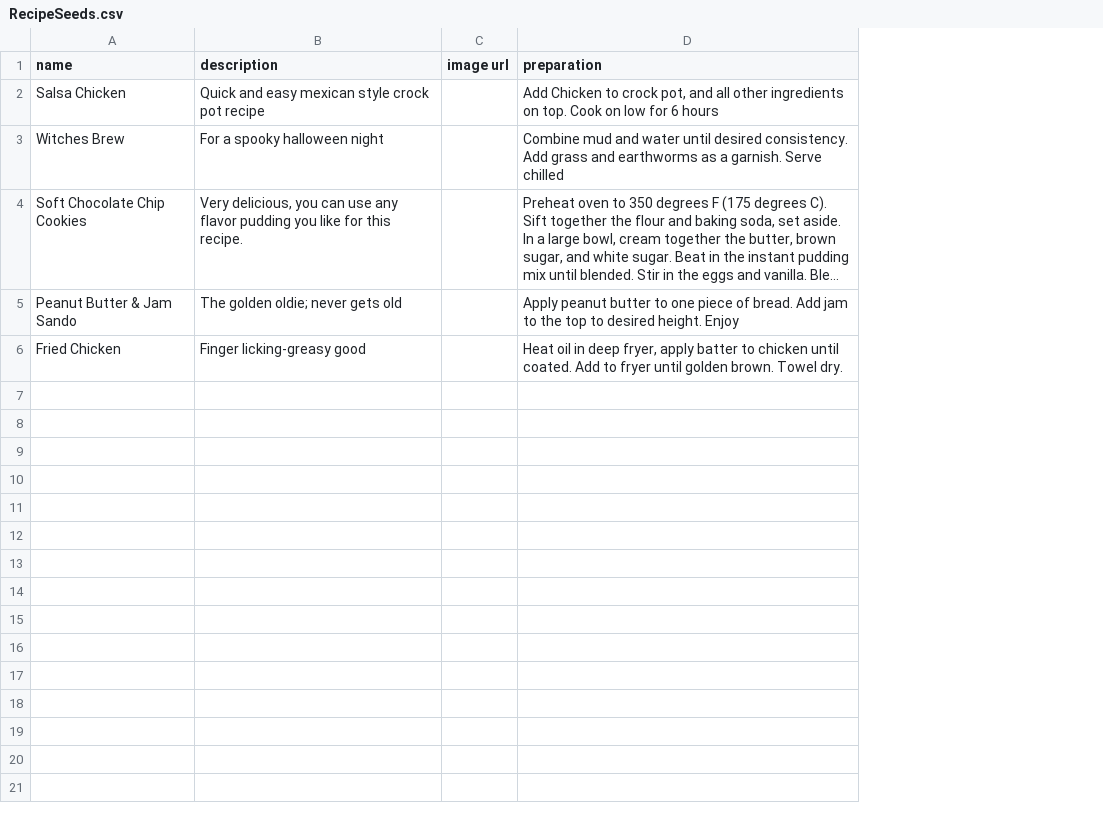
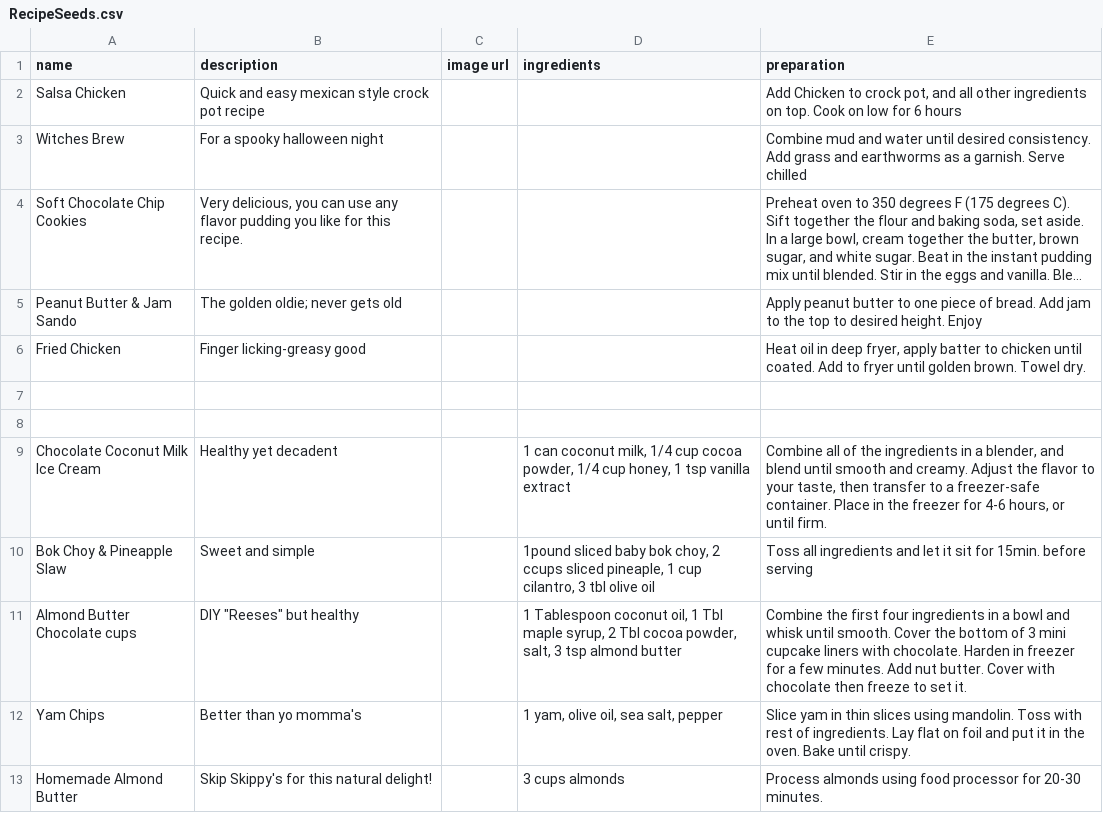
Before and after one commit to Ada-Developers-Academy/C3Projects--AdaCooks, a CSV file: db/RecipeSeeds.csv, drawn as a sheet; long unchanged cells end in …; the diff names each change by its address in the sheet, - before the commit and + after, or states it on an @@ line.

Commit message:
seeds

```diff
--- a/db/RecipeSeeds.csv
+++ b/db/RecipeSeeds.csv
+column D (ingredients), empty
+row 7: (empty)
+row 8: (empty)
+row 9: Chocolate Coconut Milk Ice Cream | Healthy yet decadent |  | 1 can coconut milk, 1/4 cup cocoa powder, 1/4 cup honey, 1 tsp vanilla extract | Combine all of the ingredients in a blender, and blend until smooth and creamy. Adjust the flavor to your taste, then transfer to a freezer-safe container. Place in the freezer for 4-6 hours, or until firm.
+row 10: Bok Choy & Pineapple Slaw | Sweet and simple |  | 1pound sliced baby bok choy, 2 ccups sliced pineaple, 1 cup cilantro, 3 tbl olive oil | Toss all ingredients and let it sit for 15min. before serving
+row 11: Almond Butter Chocolate cups | DIY "Reeses" but healthy |  | 1 Tablespoon coconut oil, 1 Tbl maple syrup, 2 Tbl cocoa powder, salt, 3 tsp almond butter | Combine the first four ingredients in a bowl and whisk until smooth. Cover the bottom of 3 mini cupcake liners with chocolate. Harden in freezer for a few minutes. Add nut butter. Cover with chocolate then freeze to set it.
+row 12: Yam Chips | Better than yo momma's |  | 1 yam, olive oil, sea salt, pepper | Slice yam in thin slices using mandolin. Toss with rest of ingredients. Lay flat on foil and put it in the oven. Bake until crispy.
+row 13: Homemade Almond Butter | Skip Skippy's for this natural delight! |  | 3 cups almonds | Process almonds using food processor for 20-30 minutes.
```
